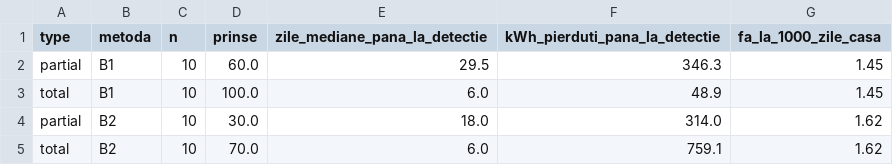
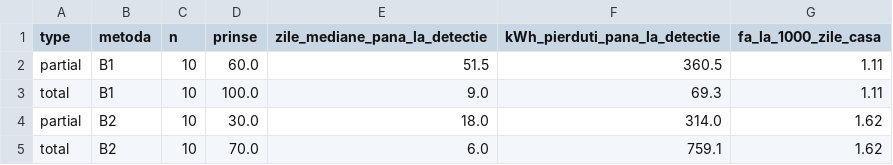
Before and after one commit to bonta-patrick/afk-ppc, a CSV file: reports/baseline_val.csv, drawn as a sheet.

```diff
--- a/reports/baseline_val.csv
+++ b/reports/baseline_val.csv
@@ -1,4 +1,4 @@
 type,metoda,n,prinse,zile_mediane_pana_la_detectie,kWh_pierduti_pana_la_detectie,fa_la_1000_zile_casa
-partial,B1,10,60.0,29.5,346.3,1.45
-total,B1,10,100.0,6.0,48.9,1.45
+partial,B1,10,60.0,51.5,360.5,1.11
+total,B1,10,100.0,9.0,69.3,1.11
 partial,B2,10,30.0,18.0,314.0,1.62
```
Also changed, not shown: 16 other files.
